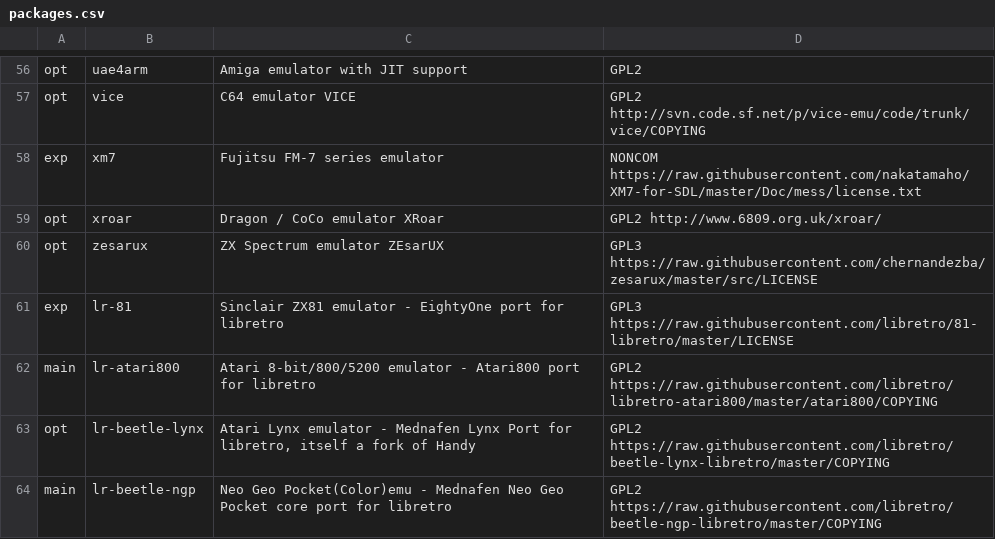
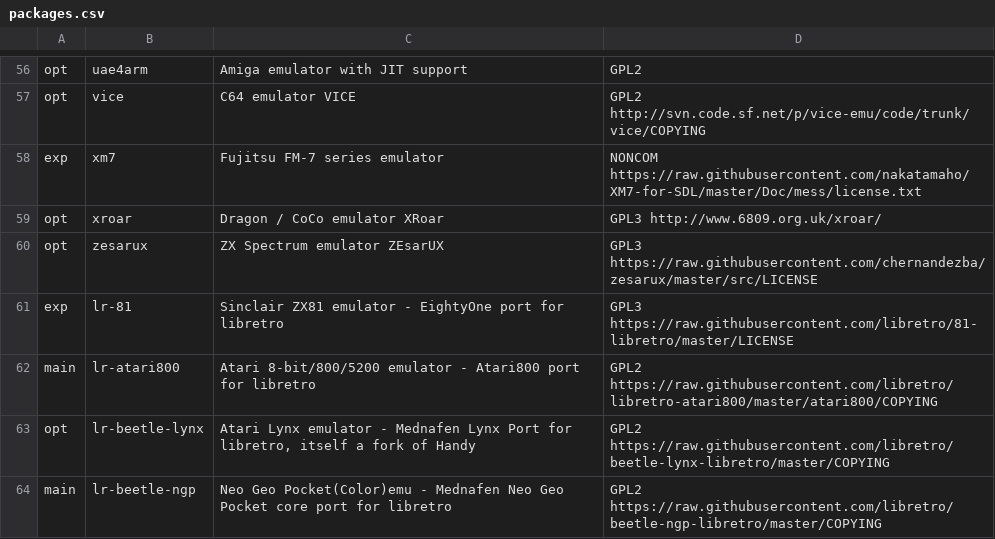
Before and after one commit to mmatyas/retropie-pkglicences, a CSV file: packages.csv, drawn as a sheet; only a part is shown, gaps mark what is left out.

```diff
--- a/packages.csv
+++ b/packages.csv
@@ -58,3 +58,3 @@ opt;vice;C64 emulator VICE;GPL2 http://svn.code.sf.net/p/vice-emu/code/trunk/vic
 exp;xm7;Fujitsu FM-7 series emulator;NONCOM https://raw.githubusercontent.com/nakatamaho/XM7-for-SDL/master/Doc/mess/license.txt;
-opt;xroar;Dragon / CoCo emulator XRoar;GPL2 http://www.6809.org.uk/xroar/;
+opt;xroar;Dragon / CoCo emulator XRoar;GPL3 http://www.6809.org.uk/xroar/;
 opt;zesarux;ZX Spectrum emulator ZEsarUX;GPL3 https://raw.githubusercontent.com/chernandezba/zesarux/master/src/LICENSE;
```
Also changed, not shown: 1 other file.
